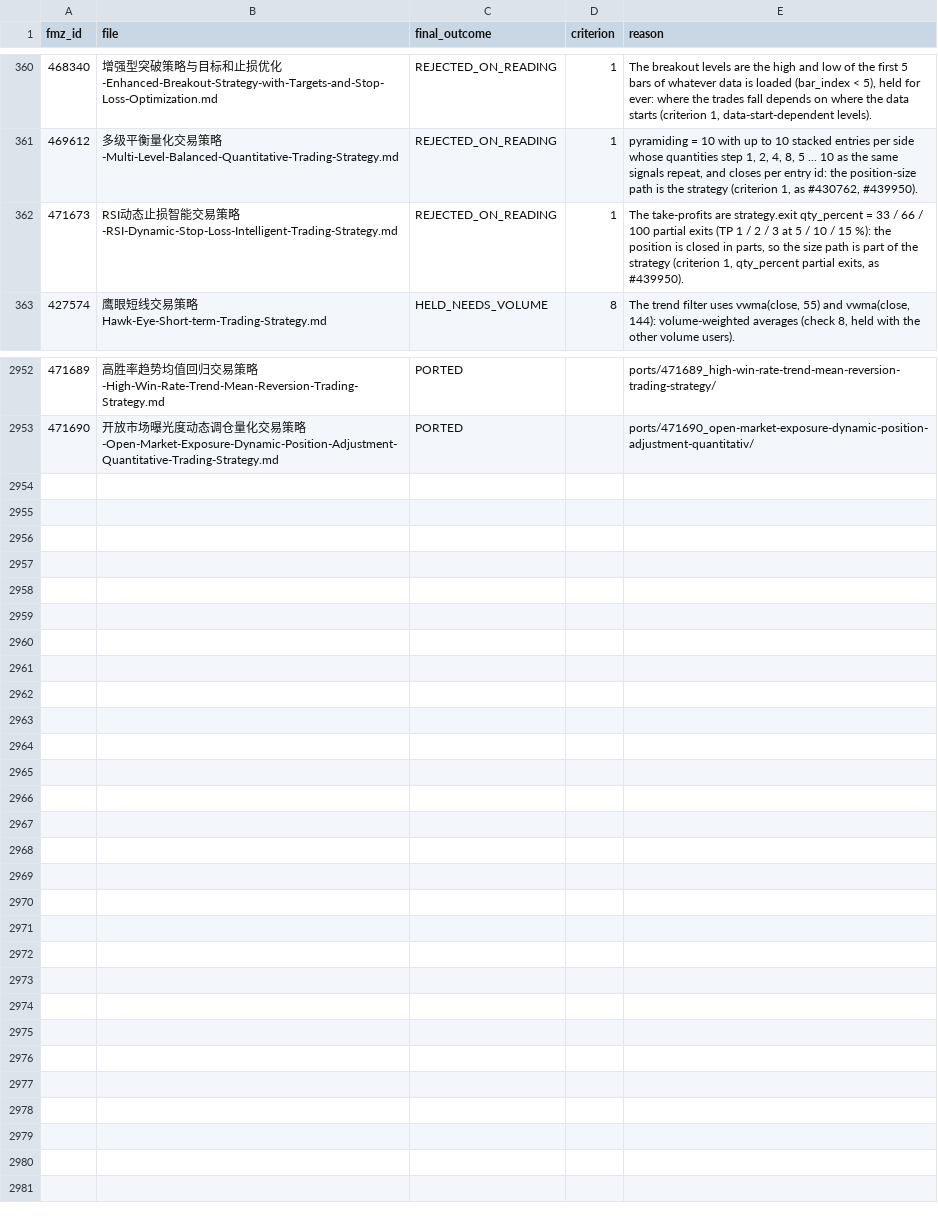
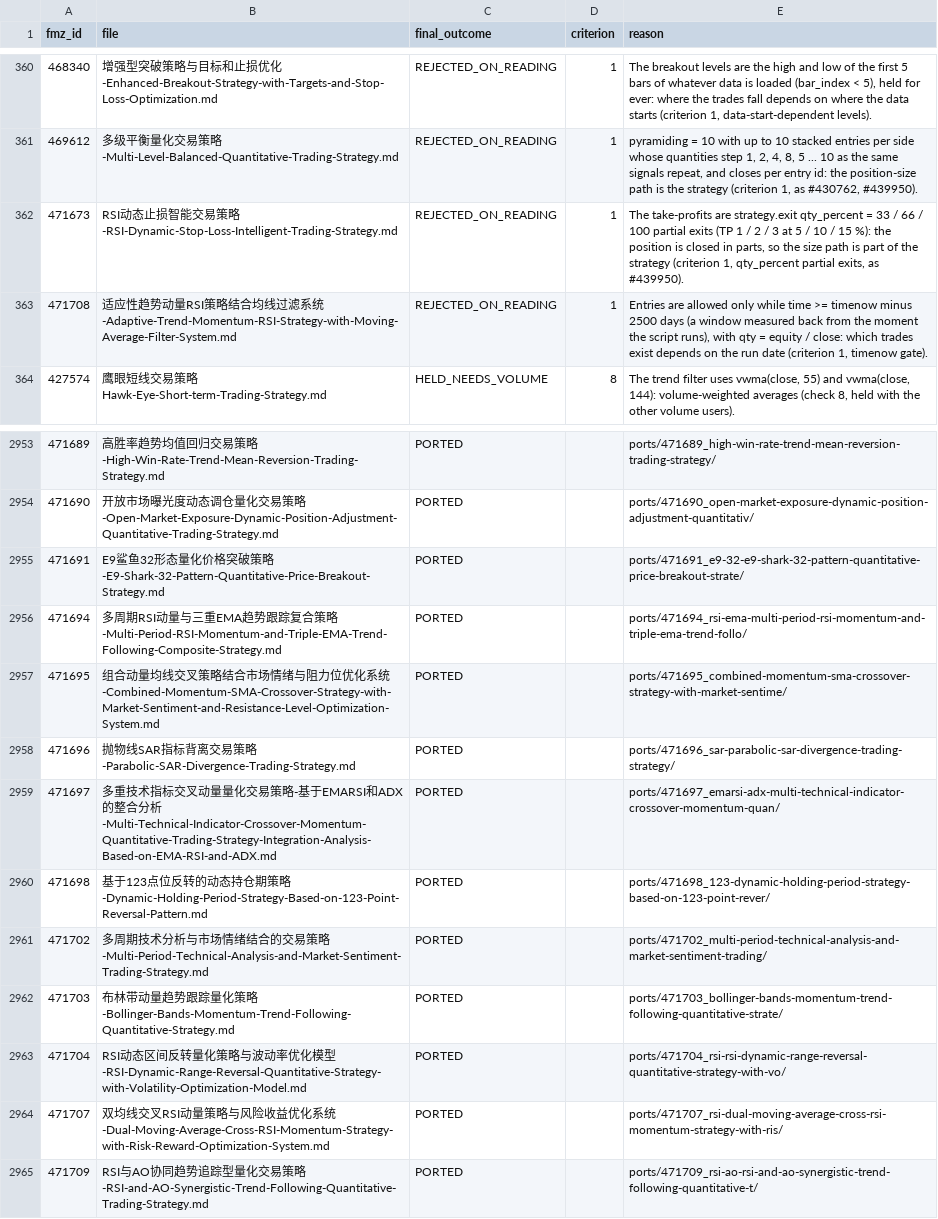
Before and after one commit to r35t1tut0r0rb15-gif/fmz-strategies, a CSV file: review_decisions.csv, drawn as a sheet; only a part is shown, gaps mark what is left out.

```diff
--- a/review_decisions.csv
+++ b/review_decisions.csv
@@ -362,2 +362,3 @@ fmz_id,file,final_outcome,criterion,reason
 471673,RSI动态止损智能交易策略-RSI-Dynamic-Stop-Loss-Intelligent-Trading-Strategy.md,REJECTED_ON_READING,1,"The take-profits are strategy.exit qty_percent = 33 / 66 / 100 partial exits (TP 1 / 2 / 3 at 5 / 10 / 15 %): the position is closed in parts, so the size path is part of the strategy (criterion 1, qty_percent partial exits, as #439950)."
+471708,适应性趋势动量RSI策略结合均线过滤系统-Adaptive-Trend-Momentum-RSI-Strategy-with-Moving-Average-Filter-System.md,REJECTED_ON_READING,1,"Entries are allowed only while time >= timenow minus 2500 days (a window measured back from the moment the script runs), with qty = equity / close: which trades exist depends on the run date (criterion 1, timenow gate)."
 427574,鹰眼短线交易策略Hawk-Eye-Short-term-Trading-Strategy.md,HELD_NEEDS_VOLUME,8,"The trend filter uses vwma(close, 55) and vwma(close, 144): volume-weighted averages (check 8, held with the other volume users)."
@@ -2953 +2954,12 @@ fmz_id,file,final_outcome,criterion,reason
 471690,开放市场曝光度动态调仓量化交易策略-Open-Market-Exposure-Dynamic-Position-Adjustment-Quantitative-Trading-Strategy.md,PORTED,,ports/471690_open-market-exposure-dynamic-position-adjustment-quantitativ/
+471691,E9鲨鱼32形态量化价格突破策略-E9-Shark-32-Pattern-Quantitative-Price-Breakout-Strategy.md,PORTED,,ports/471691_e9-32-e9-shark-32-pattern-quantitative-price-breakout-strate/
+471694,多周期RSI动量与三重EMA趋势跟踪复合策略-Multi-Period-RSI-Momentum-and-Triple-EMA-Trend-Following-Composite-Strategy.md,PORTED,,ports/471694_rsi-ema-multi-period-rsi-momentum-and-triple-ema-trend-follo/
+471695,组合动量均线交叉策略结合市场情绪与阻力位优化系统-Combined-Momentum-SMA-Crossover-Strategy-with-Market-Sentiment-and-Resistance-Level-Optimization-System.md,PORTED,,ports/471695_combined-momentum-sma-crossover-strategy-with-market-sentime/
+471696,抛物线SAR指标背离交易策略-Parabolic-SAR-Divergence-Trading-Strategy.md,PORTED,,ports/471696_sar-parabolic-sar-divergence-trading-strategy/
+471697,多重技术指标交叉动量量化交易策略-基于EMARSI和ADX的整合分析-Multi-Technical-Indicator-Crossover-Momentum-Quantitative-Trading-Strategy-Integration-Analysis-Based-on-EMA-RSI-and-ADX.md,PORTED,,ports/471697_emarsi-adx-multi-technical-indicator-crossover-momentum-quan/
+471698,基于123点位反转的动态持仓期策略-Dynamic-Holding-Period-Strategy-Based-on-123-Point-Reversal-Pattern.md,PORTED,,ports/471698_123-dynamic-holding-period-strategy-based-on-123-point-rever/
+471702,多周期技术分析与市场情绪结合的交易策略-Multi-Period-Technical-Analysis-and-Market-Sentiment-Trading-Strategy.md,PORTED,,ports/471702_multi-period-technical-analysis-and-market-sentiment-trading/
+471703,布林带动量趋势跟踪量化策略-Bollinger-Bands-Momentum-Trend-Following-Quantitative-Strategy.md,PORTED,,ports/471703_bollinger-bands-momentum-trend-following-quantitative-strate/
+471704,RSI动态区间反转量化策略与波动率优化模型-RSI-Dynamic-Range-Reversal-Quantitative-Strategy-with-Volatility-Optimization-Model.md,PORTED,,ports/471704_rsi-rsi-dynamic-range-reversal-quantitative-strategy-with-vo/
+471707,双均线交叉RSI动量策略与风险收益优化系统-Dual-Moving-Average-Cross-RSI-Momentum-Strategy-with-Risk-Reward-Optimization-System.md,PORTED,,ports/471707_rsi-dual-moving-average-cross-rsi-momentum-strategy-with-ris/
+471709,RSI与AO协同趋势追踪型量化交易策略-RSI-and-AO-Synergistic-Trend-Following-Quantitative-Trading-Strategy.md,PORTED,,ports/471709_rsi-ao-rsi-and-ao-synergistic-trend-following-quantitative-t/
```
Also changed, not shown: 47 other files.
